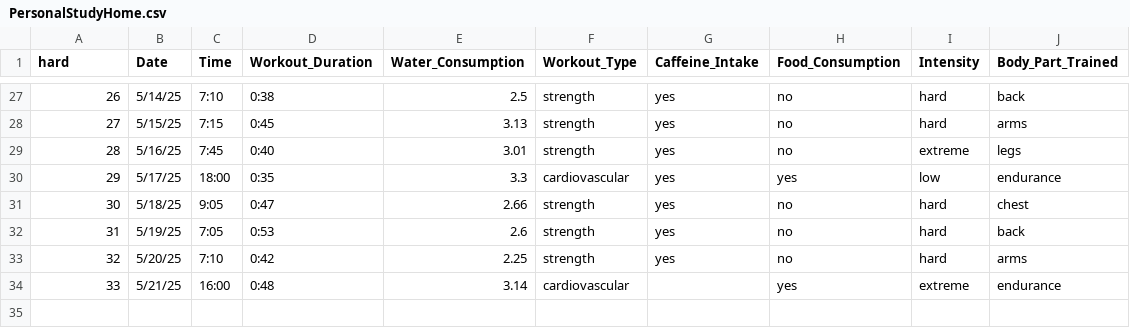
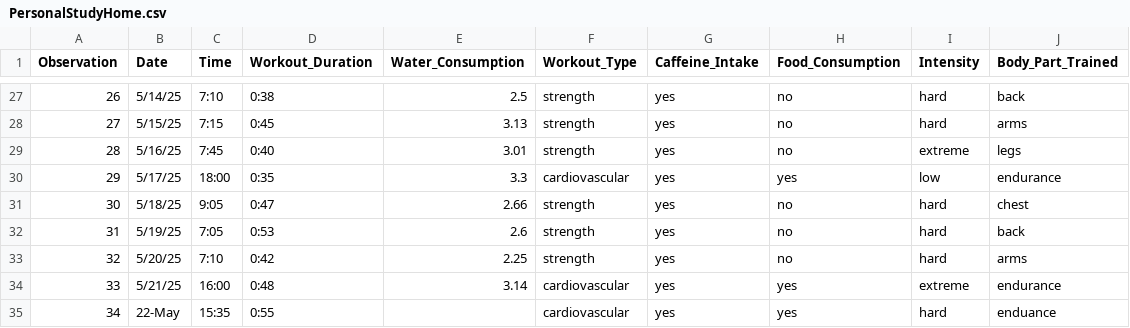
Before and after one commit to ethan-mathews24/ENVS-193DS_homework-03, a CSV file: data/PersonalStudyHome.csv, drawn as a sheet; only a part is shown, gaps mark what is left out; the diff names each change by its address in the sheet, - before the commit and + after, or states it on an @@ line.

Commit message:
cleaning/wrangling data and creating summary statistcs table

```diff
--- a/data/PersonalStudyHome.csv
+++ b/data/PersonalStudyHome.csv
@@ column A (Observation) renumbered in row 1 @@
-G34 (Caffeine_Intake): (empty)
+G34 (Caffeine_Intake): yes
+row 35: 34 | 22-May | 15:35 | 0:55 |  | cardiovascular | yes | yes | hard | enduance
```
Also changed, not shown: 1 other file.
